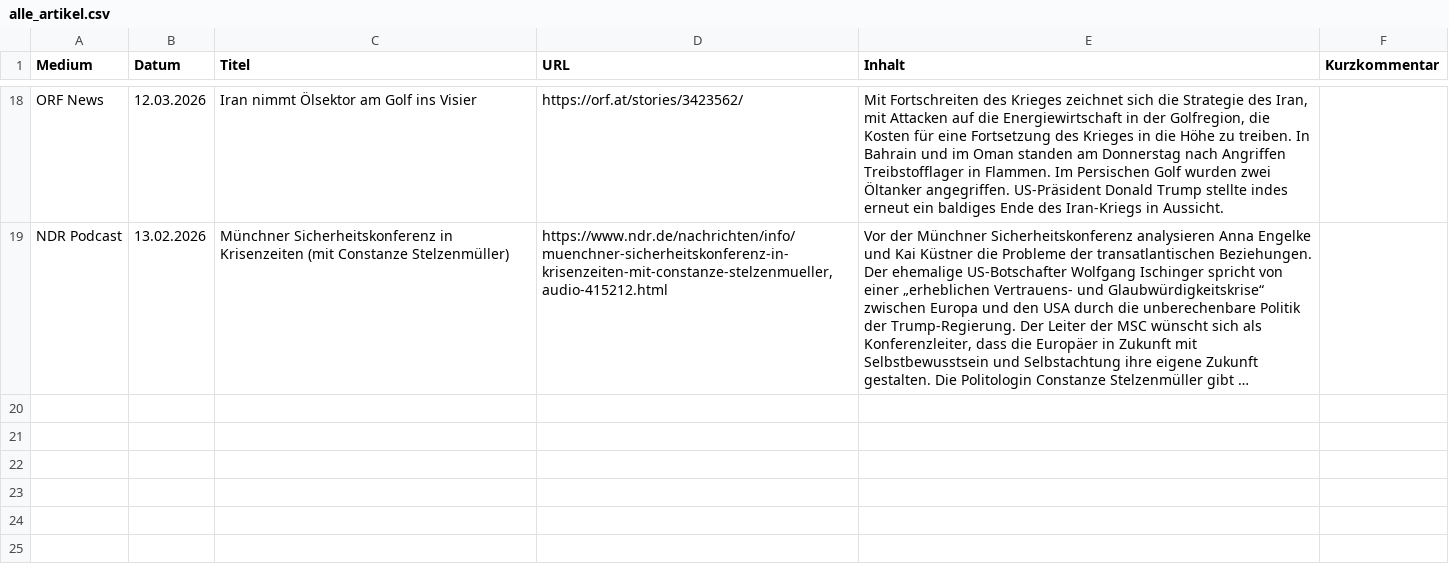
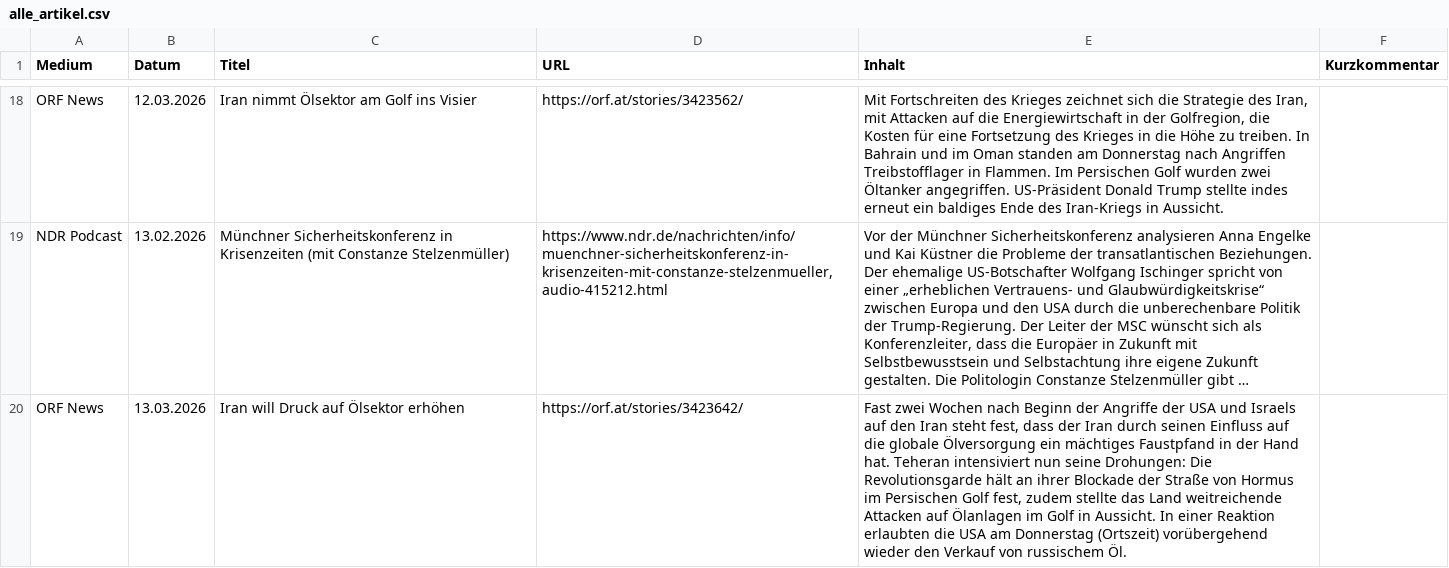
Before and after one commit to mp3skater/GermanHW, a CSV file: alle_artikel.csv, drawn as a sheet; only a part is shown, gaps mark what is left out; long unchanged cells end in …; the diff covers the shown part only; the diff names each change by its address in the sheet, - before the commit and + after, or states it on an @@ line.

```diff
--- a/alle_artikel.csv
+++ b/alle_artikel.csv
+row 20: ORF News | 13.03.2026 | Iran will Druck auf Ölsektor erhöhen | https://orf.at/stories/3423642/ | Fast zwei Wochen nach Beginn der Angriffe der USA und Israels auf den Iran steht fest, dass der Iran durch seinen Einfluss auf die globale Ölversorgung ein mächtiges Faustpfand in der Hand hat. Teheran intensiviert nun seine Drohungen: Die Revolutionsgarde hält an ihrer Blockade der Straße von Hormus im Persischen Golf fest, zudem stellte das Land weitreichende Attacken auf Ölanlagen im Golf in Aussicht. In einer Reaktion erlaubten die USA am Donnerstag (Ortszeit) vorübergehend wieder den Verkauf von russischem Öl.
```
Also changed, not shown: 1 added row elsewhere in this file.
